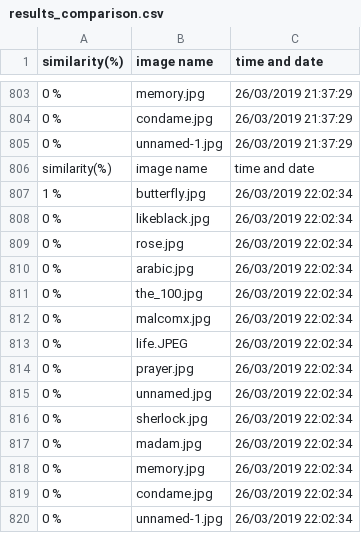
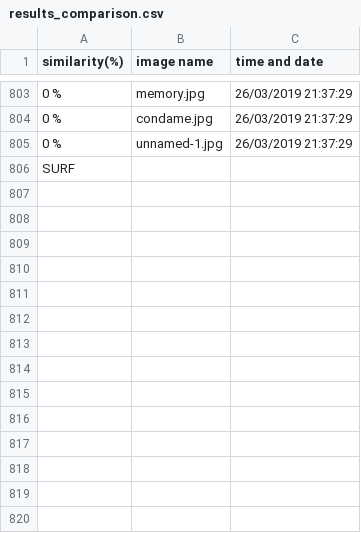
Before and after one commit to biasijunior/pfe-resources, a CSV file: results_comparison.csv, drawn as a sheet; only a part is shown, gaps mark what is left out; removed rows and columns are numbered as before the commit, all else as after; the diff names each change by its address in the sheet, - before the commit and + after, or states it on an @@ line.

Commit message:
saving results comparison

```diff
--- a/results_comparison.csv
+++ b/results_comparison.csv
-row 806: similarity(%) | image name | time and date
-row 807: 1 % | butterfly.jpg | 26/03/2019 22:02:34
-row 808: 0 % | likeblack.jpg | 26/03/2019 22:02:34
-row 809: 0 % | rose.jpg | 26/03/2019 22:02:34
-row 810: 0 % | arabic.jpg | 26/03/2019 22:02:34
-row 811: 0 % | the_100.jpg | 26/03/2019 22:02:34
-row 812: 0 % | malcomx.jpg | 26/03/2019 22:02:34
-row 813: 0 % | life.JPEG | 26/03/2019 22:02:34
-row 814: 0 % | prayer.jpg | 26/03/2019 22:02:34
-row 815: 0 % | unnamed.jpg | 26/03/2019 22:02:34
-row 816: 0 % | sherlock.jpg | 26/03/2019 22:02:34
-row 817: 0 % | madam.jpg | 26/03/2019 22:02:34
-row 818: 0 % | memory.jpg | 26/03/2019 22:02:34
-row 819: 0 % | condame.jpg | 26/03/2019 22:02:34
-row 820: 0 % | unnamed-1.jpg | 26/03/2019 22:02:34
+row 806: SURF
```
Also changed, not shown: 4 other files.
